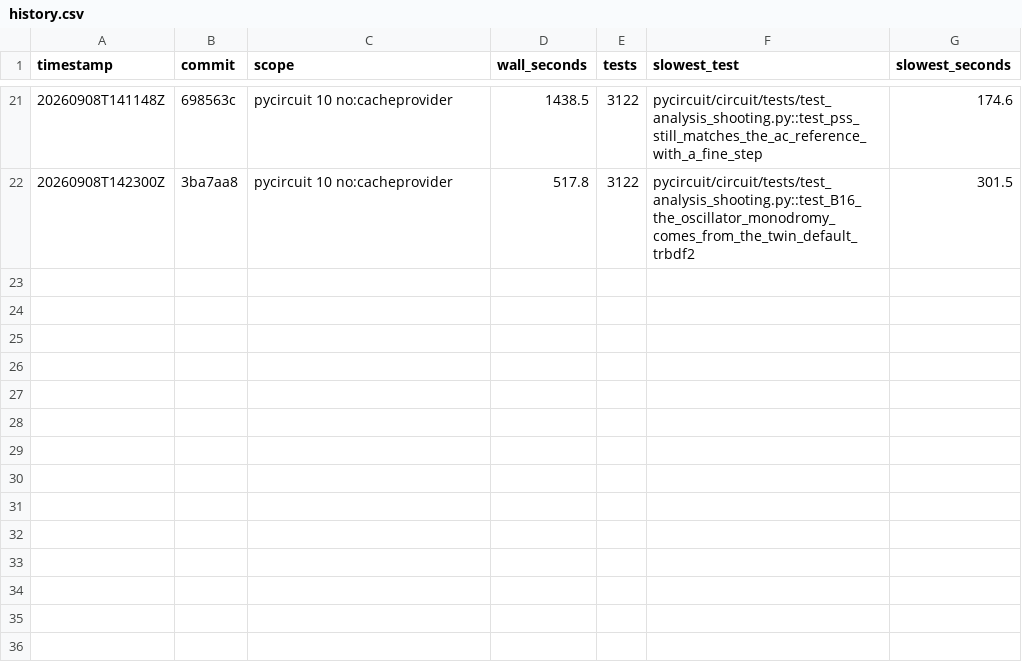
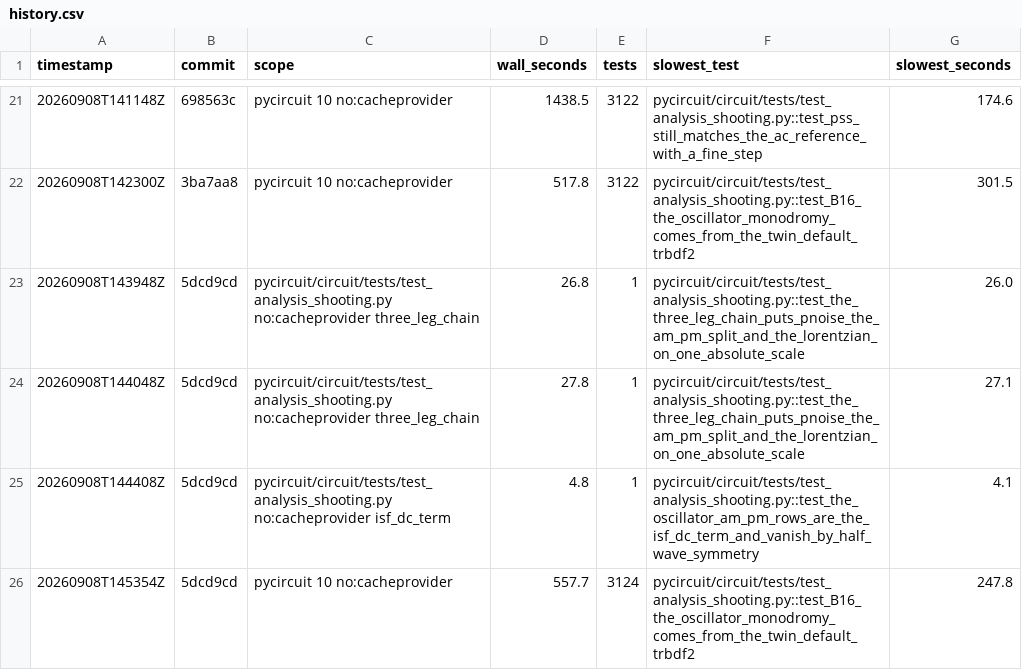
Before and after one commit to henjo/pycircuit, a CSV file: test_timings/history.csv, drawn as a sheet; only a part is shown, gaps mark what is left out.

```diff
--- a/test_timings/history.csv
+++ b/test_timings/history.csv
@@ -22 +22,5 @@ timestamp,commit,scope,wall_seconds,tests,slowest_test,slowest_seconds
 20260908T142300Z,3ba7aa8,pycircuit 10 no:cacheprovider,517.8,3122,pycircuit/circuit/tests/test_analysis_shooting.py::test_B16_the_oscillator_monodromy_comes_from_the_twin_default_trbdf2,301.5
+20260908T143948Z,5dcd9cd,pycircuit/circuit/tests/test_analysis_shooting.py no:cacheprovider three_leg_chain,26.8,1,pycircuit/circuit/tests/test_analysis_shooting.py::test_the_three_leg_chain_puts_pnoise_the_am_pm_split_and_the_lorentzian_on_one_absolute_scale,26.0
+20260908T144048Z,5dcd9cd,pycircuit/circuit/tests/test_analysis_shooting.py no:cacheprovider three_leg_chain,27.8,1,pycircuit/circuit/tests/test_analysis_shooting.py::test_the_three_leg_chain_puts_pnoise_the_am_pm_split_and_the_lorentzian_on_one_absolute_scale,27.1
+20260908T144408Z,5dcd9cd,pycircuit/circuit/tests/test_analysis_shooting.py no:cacheprovider isf_dc_term,4.8,1,pycircuit/circuit/tests/test_analysis_shooting.py::test_the_oscillator_am_pm_rows_are_the_isf_dc_term_and_vanish_by_half_wave_symmetry,4.1
+20260908T145354Z,5dcd9cd,pycircuit 10 no:cacheprovider,557.7,3124,pycircuit/circuit/tests/test_analysis_shooting.py::test_B16_the_oscillator_monodromy_comes_from_the_twin_default_trbdf2,247.8
```
Also changed, not shown: 3 other files.
